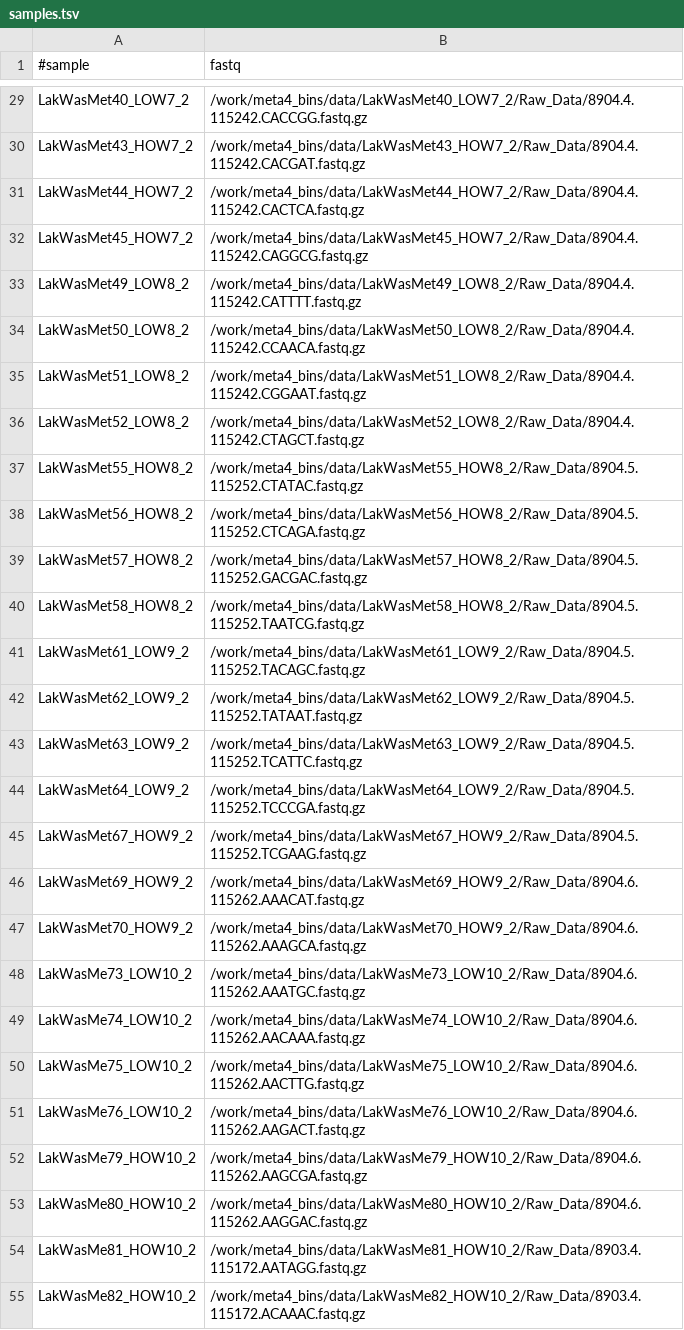
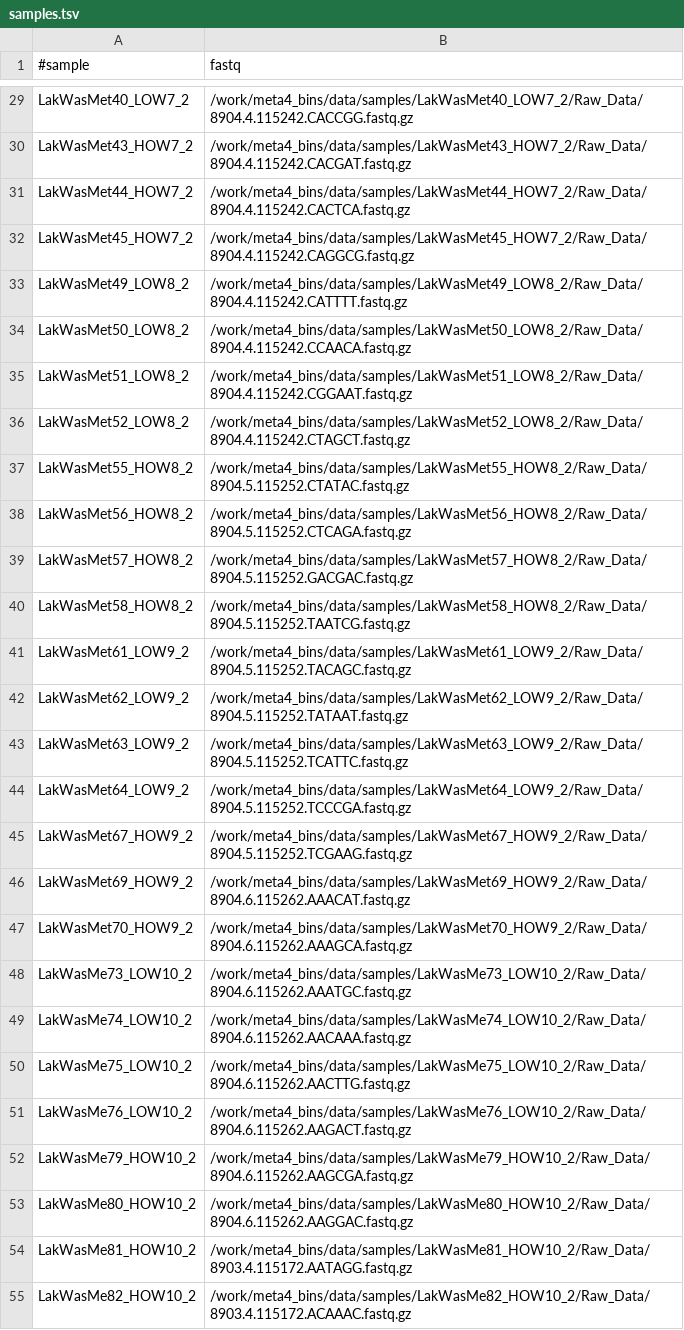
Before and after one commit to JanetMatsen/meta4_bins, a TSV file: job_manager/samples.tsv, drawn as a sheet; only a part is shown, gaps mark what is left out; the diff covers the shown part only; the diff names each change by its address in the sheet, - before the commit and + after, or states it on an @@ line.

Commit message:
first verion used to launch 1st jobs; hacked by hand
Generated by /work/meta4_bins/data/binsi/summarise_bins.py
Will fix that script so it doesn't make suffixes
like .fagff and replace this copy.

```diff
--- a/job_manager/samples.tsv
+++ b/job_manager/samples.tsv
-B29 (fastq): /work/meta4_bins/data/LakWasMet40_LOW7_2/Raw_Data/8904.4.115242.CACCGG.fastq.gz
+B29 (fastq): /work/meta4_bins/data/samples/LakWasMet40_LOW7_2/Raw_Data/8904.4.115242.CACCGG.fastq.gz
-B30 (fastq): /work/meta4_bins/data/LakWasMet43_HOW7_2/Raw_Data/8904.4.115242.CACGAT.fastq.gz
+B30 (fastq): /work/meta4_bins/data/samples/LakWasMet43_HOW7_2/Raw_Data/8904.4.115242.CACGAT.fastq.gz
-B31 (fastq): /work/meta4_bins/data/LakWasMet44_HOW7_2/Raw_Data/8904.4.115242.CACTCA.fastq.gz
+B31 (fastq): /work/meta4_bins/data/samples/LakWasMet44_HOW7_2/Raw_Data/8904.4.115242.CACTCA.fastq.gz
-B32 (fastq): /work/meta4_bins/data/LakWasMet45_HOW7_2/Raw_Data/8904.4.115242.CAGGCG.fastq.gz
+B32 (fastq): /work/meta4_bins/data/samples/LakWasMet45_HOW7_2/Raw_Data/8904.4.115242.CAGGCG.fastq.gz
-B33 (fastq): /work/meta4_bins/data/LakWasMet49_LOW8_2/Raw_Data/8904.4.115242.CATTTT.fastq.gz
+B33 (fastq): /work/meta4_bins/data/samples/LakWasMet49_LOW8_2/Raw_Data/8904.4.115242.CATTTT.fastq.gz
-B34 (fastq): /work/meta4_bins/data/LakWasMet50_LOW8_2/Raw_Data/8904.4.115242.CCAACA.fastq.gz
+B34 (fastq): /work/meta4_bins/data/samples/LakWasMet50_LOW8_2/Raw_Data/8904.4.115242.CCAACA.fastq.gz
-B35 (fastq): /work/meta4_bins/data/LakWasMet51_LOW8_2/Raw_Data/8904.4.115242.CGGAAT.fastq.gz
+B35 (fastq): /work/meta4_bins/data/samples/LakWasMet51_LOW8_2/Raw_Data/8904.4.115242.CGGAAT.fastq.gz
-B36 (fastq): /work/meta4_bins/data/LakWasMet52_LOW8_2/Raw_Data/8904.4.115242.CTAGCT.fastq.gz
+B36 (fastq): /work/meta4_bins/data/samples/LakWasMet52_LOW8_2/Raw_Data/8904.4.115242.CTAGCT.fastq.gz
-B37 (fastq): /work/meta4_bins/data/LakWasMet55_HOW8_2/Raw_Data/8904.5.115252.CTATAC.fastq.gz
+B37 (fastq): /work/meta4_bins/data/samples/LakWasMet55_HOW8_2/Raw_Data/8904.5.115252.CTATAC.fastq.gz
-B38 (fastq): /work/meta4_bins/data/LakWasMet56_HOW8_2/Raw_Data/8904.5.115252.CTCAGA.fastq.gz
+B38 (fastq): /work/meta4_bins/data/samples/LakWasMet56_HOW8_2/Raw_Data/8904.5.115252.CTCAGA.fastq.gz
-B39 (fastq): /work/meta4_bins/data/LakWasMet57_HOW8_2/Raw_Data/8904.5.115252.GACGAC.fastq.gz
+B39 (fastq): /work/meta4_bins/data/samples/LakWasMet57_HOW8_2/Raw_Data/8904.5.115252.GACGAC.fastq.gz
-B40 (fastq): /work/meta4_bins/data/LakWasMet58_HOW8_2/Raw_Data/8904.5.115252.TAATCG.fastq.gz
+B40 (fastq): /work/meta4_bins/data/samples/LakWasMet58_HOW8_2/Raw_Data/8904.5.115252.TAATCG.fastq.gz
-B41 (fastq): /work/meta4_bins/data/LakWasMet61_LOW9_2/Raw_Data/8904.5.115252.TACAGC.fastq.gz
+B41 (fastq): /work/meta4_bins/data/samples/LakWasMet61_LOW9_2/Raw_Data/8904.5.115252.TACAGC.fastq.gz
-B42 (fastq): /work/meta4_bins/data/LakWasMet62_LOW9_2/Raw_Data/8904.5.115252.TATAAT.fastq.gz
+B42 (fastq): /work/meta4_bins/data/samples/LakWasMet62_LOW9_2/Raw_Data/8904.5.115252.TATAAT.fastq.gz
-B43 (fastq): /work/meta4_bins/data/LakWasMet63_LOW9_2/Raw_Data/8904.5.115252.TCATTC.fastq.gz
+B43 (fastq): /work/meta4_bins/data/samples/LakWasMet63_LOW9_2/Raw_Data/8904.5.115252.TCATTC.fastq.gz
-B44 (fastq): /work/meta4_bins/data/LakWasMet64_LOW9_2/Raw_Data/8904.5.115252.TCCCGA.fastq.gz
+B44 (fastq): /work/meta4_bins/data/samples/LakWasMet64_LOW9_2/Raw_Data/8904.5.115252.TCCCGA.fastq.gz
-B45 (fastq): /work/meta4_bins/data/LakWasMet67_HOW9_2/Raw_Data/8904.5.115252.TCGAAG.fastq.gz
+B45 (fastq): /work/meta4_bins/data/samples/LakWasMet67_HOW9_2/Raw_Data/8904.5.115252.TCGAAG.fastq.gz
-B46 (fastq): /work/meta4_bins/data/LakWasMet69_HOW9_2/Raw_Data/8904.6.115262.AAACAT.fastq.gz
+B46 (fastq): /work/meta4_bins/data/samples/LakWasMet69_HOW9_2/Raw_Data/8904.6.115262.AAACAT.fastq.gz
-B47 (fastq): /work/meta4_bins/data/LakWasMet70_HOW9_2/Raw_Data/8904.6.115262.AAAGCA.fastq.gz
+B47 (fastq): /work/meta4_bins/data/samples/LakWasMet70_HOW9_2/Raw_Data/8904.6.115262.AAAGCA.fastq.gz
-B48 (fastq): /work/meta4_bins/data/LakWasMe73_LOW10_2/Raw_Data/8904.6.115262.AAATGC.fastq.gz
+B48 (fastq): /work/meta4_bins/data/samples/LakWasMe73_LOW10_2/Raw_Data/8904.6.115262.AAATGC.fastq.gz
-B49 (fastq): /work/meta4_bins/data/LakWasMe74_LOW10_2/Raw_Data/8904.6.115262.AACAAA.fastq.gz
+B49 (fastq): /work/meta4_bins/data/samples/LakWasMe74_LOW10_2/Raw_Data/8904.6.115262.AACAAA.fastq.gz
-B50 (fastq): /work/meta4_bins/data/LakWasMe75_LOW10_2/Raw_Data/8904.6.115262.AACTTG.fastq.gz
+B50 (fastq): /work/meta4_bins/data/samples/LakWasMe75_LOW10_2/Raw_Data/8904.6.115262.AACTTG.fastq.gz
-B51 (fastq): /work/meta4_bins/data/LakWasMe76_LOW10_2/Raw_Data/8904.6.115262.AAGACT.fastq.gz
+B51 (fastq): /work/meta4_bins/data/samples/LakWasMe76_LOW10_2/Raw_Data/8904.6.115262.AAGACT.fastq.gz
-B52 (fastq): /work/meta4_bins/data/LakWasMe79_HOW10_2/Raw_Data/8904.6.115262.AAGCGA.fastq.gz
+B52 (fastq): /work/meta4_bins/data/samples/LakWasMe79_HOW10_2/Raw_Data/8904.6.115262.AAGCGA.fastq.gz
-B53 (fastq): /work/meta4_bins/data/LakWasMe80_HOW10_2/Raw_Data/8904.6.115262.AAGGAC.fastq.gz
+B53 (fastq): /work/meta4_bins/data/samples/LakWasMe80_HOW10_2/Raw_Data/8904.6.115262.AAGGAC.fastq.gz
-B54 (fastq): /work/meta4_bins/data/LakWasMe81_HOW10_2/Raw_Data/8903.4.115172.AATAGG.fastq.gz
+B54 (fastq): /work/meta4_bins/data/samples/LakWasMe81_HOW10_2/Raw_Data/8903.4.115172.AATAGG.fastq.gz
-B55 (fastq): /work/meta4_bins/data/LakWasMe82_HOW10_2/Raw_Data/8903.4.115172.ACAAAC.fastq.gz
+B55 (fastq): /work/meta4_bins/data/samples/LakWasMe82_HOW10_2/Raw_Data/8903.4.115172.ACAAAC.fastq.gz
```
Also changed, not shown: 56 edited cells elsewhere in this file.
